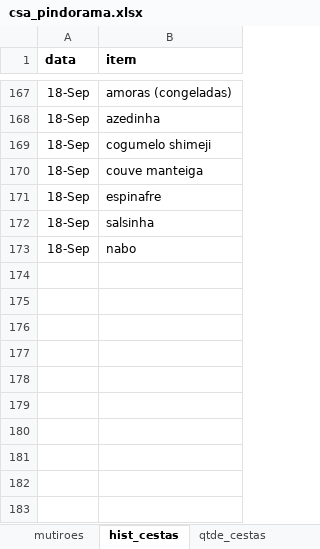
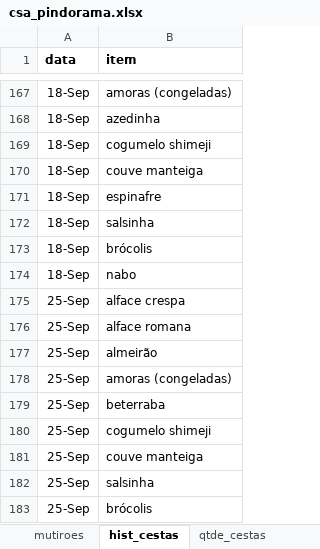
Before and after one commit to renato-favarin/web_app_CSA, an Excel workbook: data/csa_pindorama.xlsx, sheet hist_cestas, drawn as a sheet; only a part is shown, gaps mark what is left out; values as stored, in another font and other column widths than the file's, no borders; the diff names each change by its address in the sheet, - before the commit and + after, or states it on an @@ line.

```diff
--- a/data/csa_pindorama.xlsx (sheet hist_cestas)
+++ b/data/csa_pindorama.xlsx (sheet hist_cestas)
+row 173: 18-Sep | brócolis
+row 175: 25-Sep | alface crespa
+row 176: 25-Sep | alface romana
+row 177: 25-Sep | almeirão
+row 178: 25-Sep | amoras (congeladas)
+row 179: 25-Sep | beterraba
+row 180: 25-Sep | cogumelo shimeji
+row 181: 25-Sep | couve manteiga
+row 182: 25-Sep | salsinha
+row 183: 25-Sep | brócolis
```
Also changed, not shown: sheet produtos, sheet hist_plantios, sheet busca_cesta, sheet qtde_cestas.
